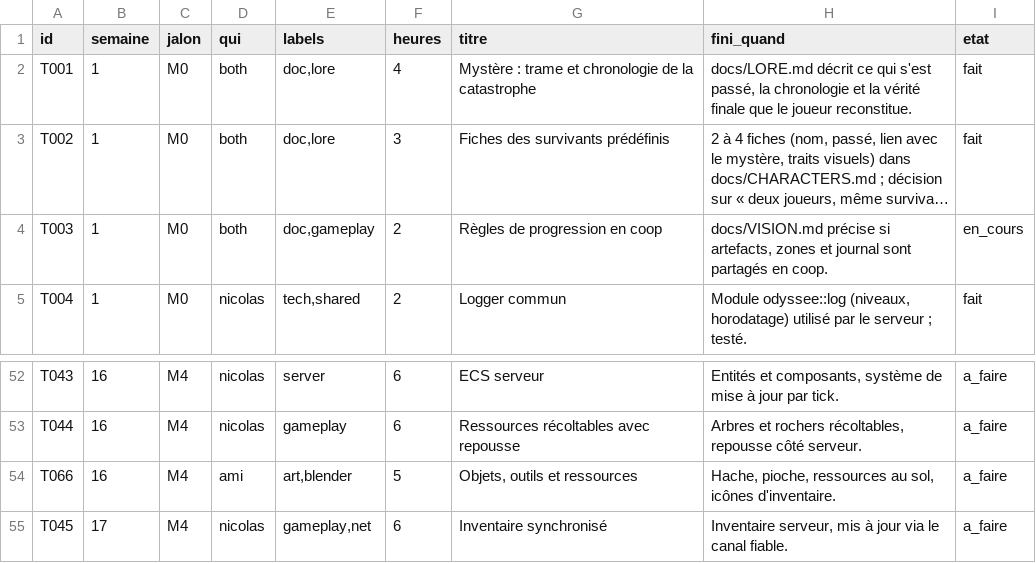
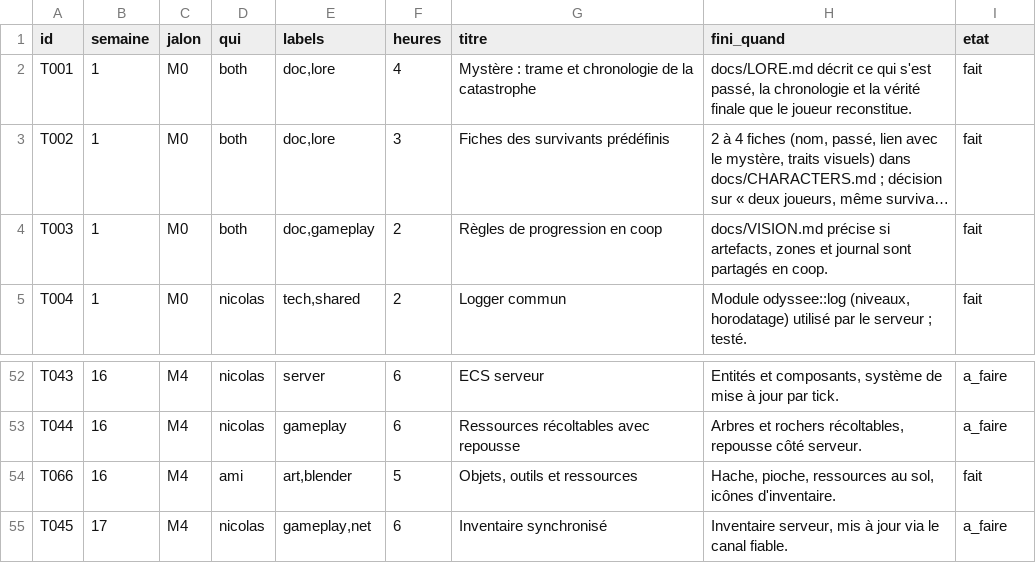
Before and after one commit to NicolasGonzalz/Odys-e, a TSV file: planning/tasks.tsv, drawn as a sheet; only a part is shown, gaps mark what is left out; long unchanged cells end in …; the diff names each change by its address in the sheet, - before the commit and + after, or states it on an @@ line.

```diff
--- a/planning/tasks.tsv
+++ b/planning/tasks.tsv
-I4 (etat): en_cours
+I4 (etat): fait
-I54 (etat): a_faire
+I54 (etat): fait
```
Also changed, not shown: 1 other file.
